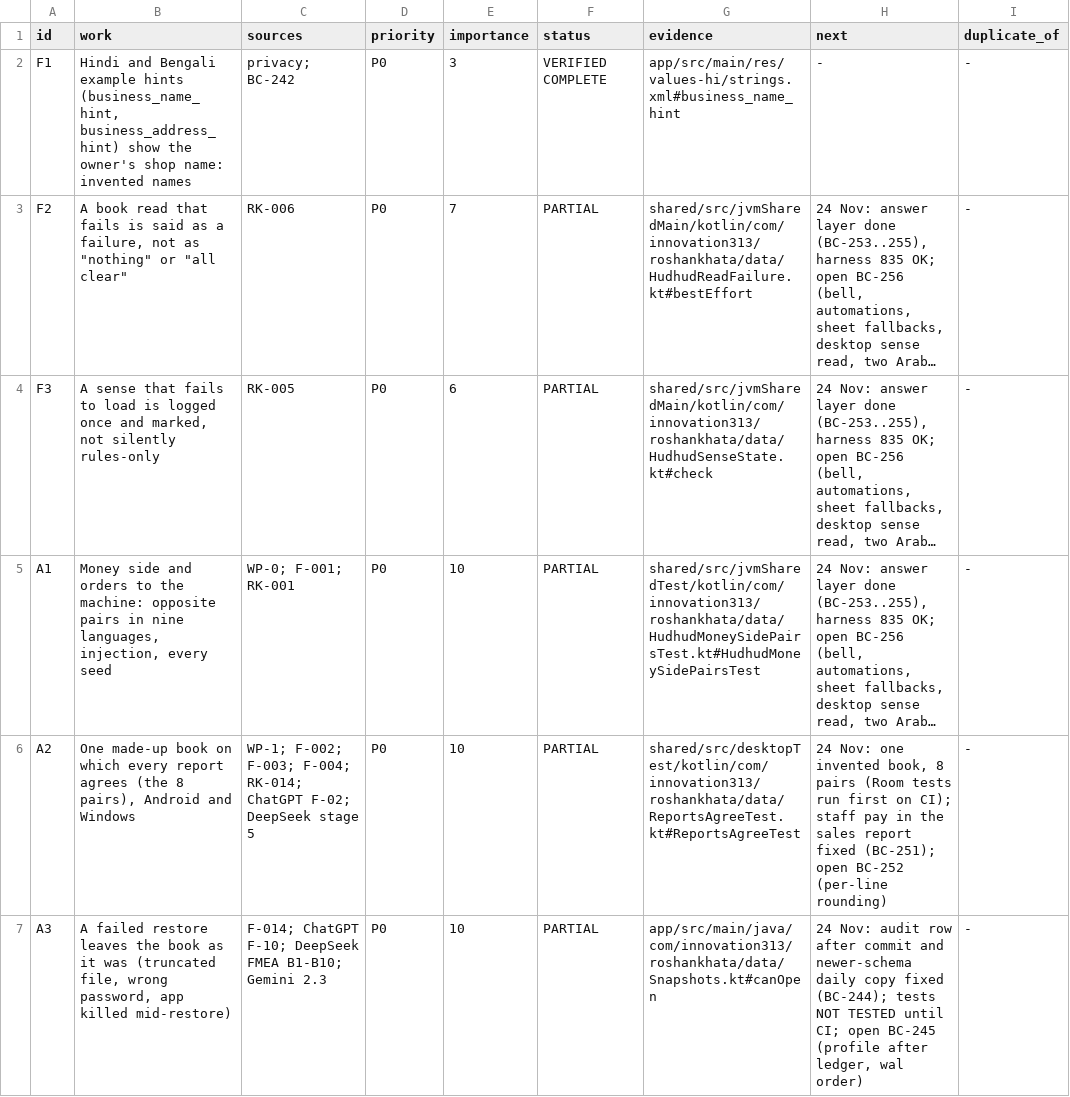
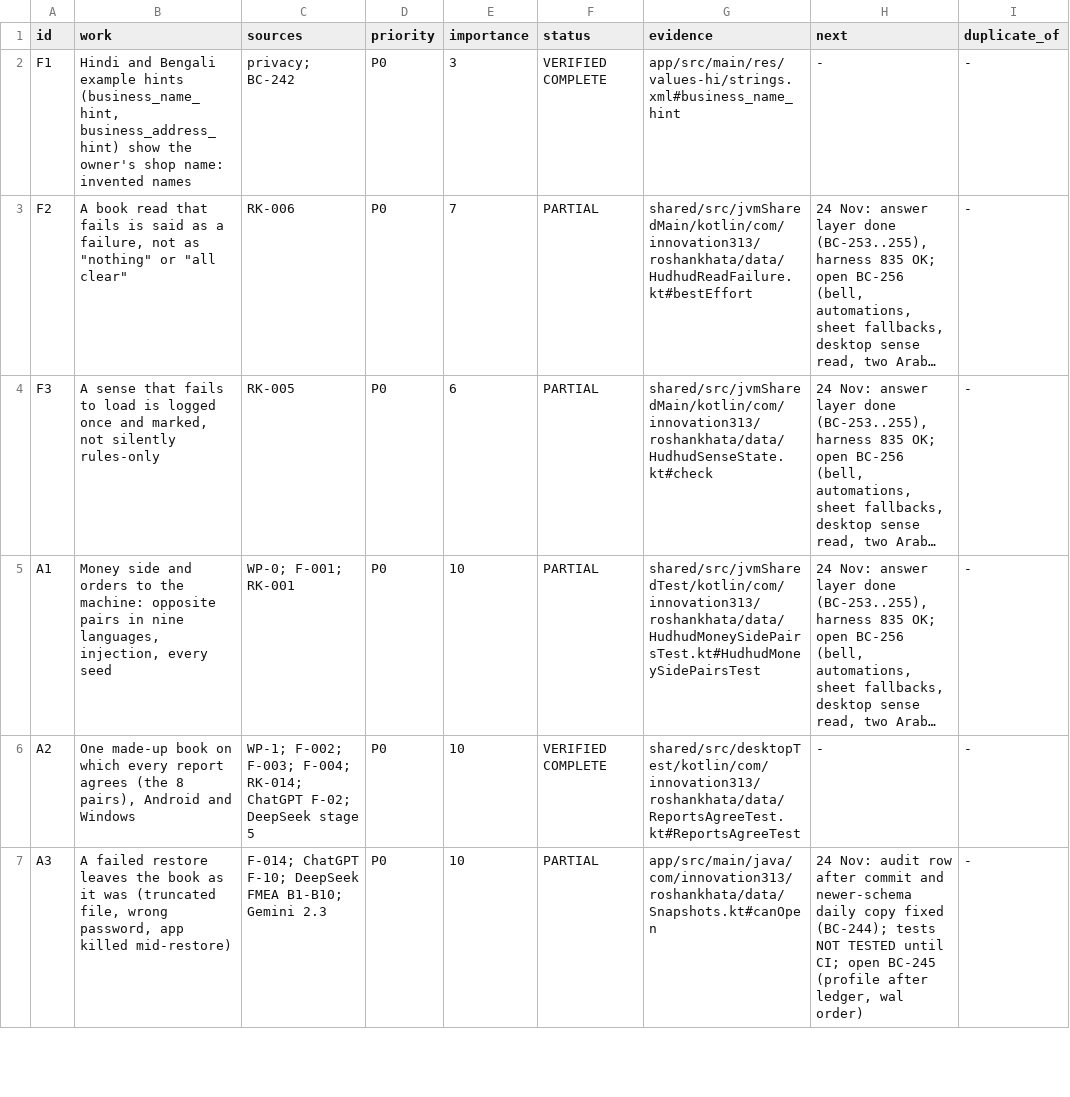
Before and after one commit to aliehtisham052-dotcom/RoshanKhata, a TSV file: docs/work-status.tsv, drawn as a sheet; only a part is shown; long unchanged cells end in …; the diff covers the shown part only; the diff names each change by its address in the sheet, - before the commit and + after, or states it on an @@ line.

```diff
--- a/docs/work-status.tsv
+++ b/docs/work-status.tsv
-F6 (status): PARTIAL
+F6 (status): VERIFIED COMPLETE
-H6 (next): 24 Nov: one invented book, 8 pairs (Room tests run first on CI); staff pay in the sales report fixed (BC-251); open BC-252 (per-line rounding)
+H6 (next): -
```
Also changed, not shown: 6 edited cells elsewhere in this file, docs/bug-classes.tsv, 5 other files.
